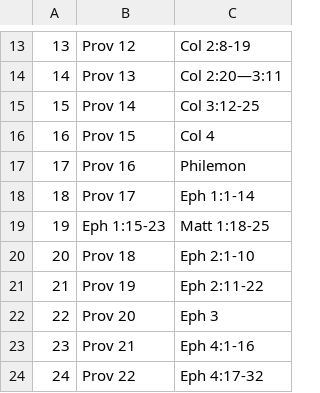
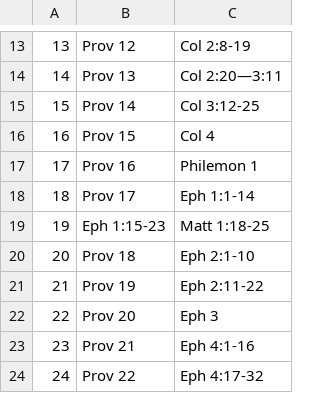
Before and after one commit to Renddslow/bcp-daily-office, a CSV file: lessons/03.evening.bcp19.csv, drawn as a sheet; only a part is shown, gaps mark what is left out.

```diff
--- a/lessons/03.evening.bcp19.csv
+++ b/lessons/03.evening.bcp19.csv
@@ -16,3 +16,3 @@
 16, Prov 15, Col 4
-17, Prov 16, Philemon
+17, Prov 16, Philemon 1
 18, Prov 17, Eph 1:1-14
```
Also changed, not shown: lessons/05.evening.bcp19.csv, lessons/07.evening.bcp19.csv, 24 other files.
